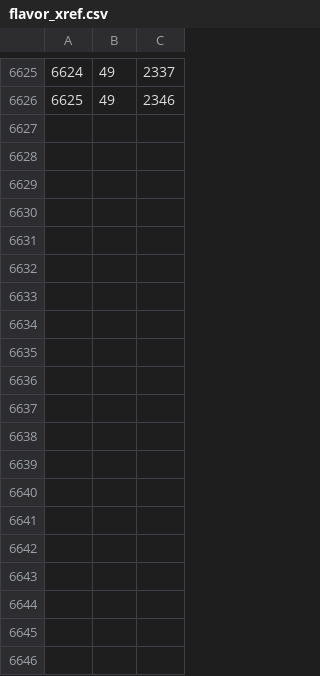
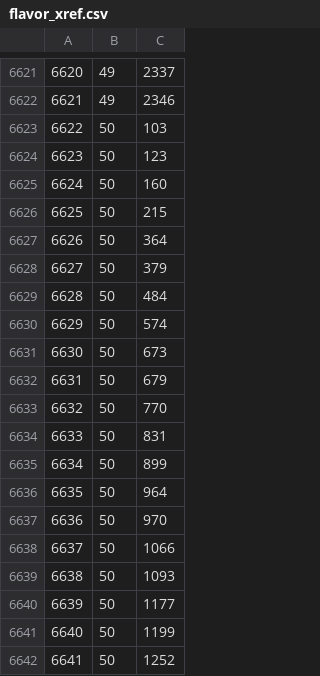
Before and after one commit to SladeGetz/Database_Final_Project, a CSV file: flavor_xref.csv, drawn as a sheet; only a part is shown, gaps mark what is left out; the diff covers the shown part only; the diff names each change by its address in the sheet, - before the commit and + after, or states it on an @@ line.

Commit message:
Fixed dupes in flavors

```diff
--- a/flavor_xref.csv
+++ b/flavor_xref.csv
@@ column A renumbered between rows 596 and 6622 @@
+row 6623: 6622 | 50 | 103
+row 6624: 6623 | 50 | 123
+row 6625: 6624 | 50 | 160
+row 6626: 6625 | 50 | 215
+row 6627: 6626 | 50 | 364
+row 6628: 6627 | 50 | 379
+row 6629: 6628 | 50 | 484
+row 6630: 6629 | 50 | 574
+row 6631: 6630 | 50 | 673
+row 6632: 6631 | 50 | 679
+row 6633: 6632 | 50 | 770
+row 6634: 6633 | 50 | 831
+row 6635: 6634 | 50 | 899
+row 6636: 6635 | 50 | 964
+row 6637: 6636 | 50 | 970
+row 6638: 6637 | 50 | 1066
+row 6639: 6638 | 50 | 1093
+row 6640: 6639 | 50 | 1177
+row 6641: 6640 | 50 | 1199
+row 6642: 6641 | 50 | 1252
```
Also changed, not shown: 26 added rows and 4 removed rows elsewhere in this file, flavor_data.csv, 1 other file.
